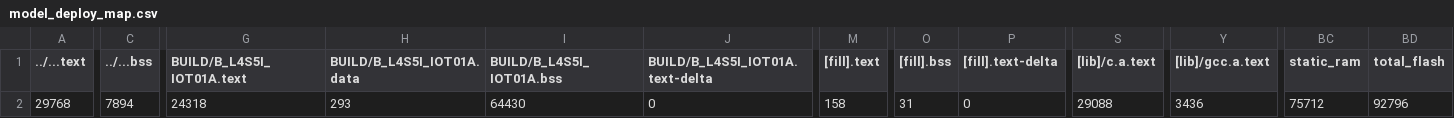
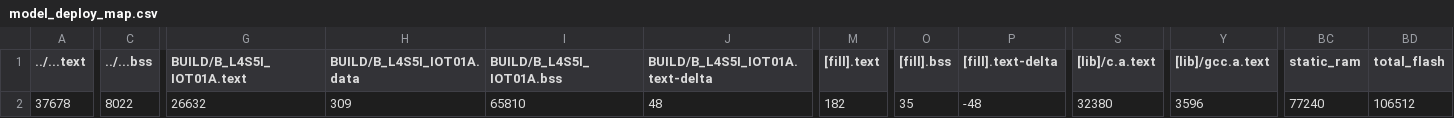
Before and after one commit to ken01235/hw3, a CSV file: src/model_deploy/BUILD/B_L4S5I_IOT01A/GCC_ARM-TFLITE/model_deploy_map.csv, drawn as a sheet; only a part is shown, gaps mark what is left out; the diff names each change by its address in the sheet, - before the commit and + after, or states it on an @@ line.

```diff
--- a/src/model_deploy/BUILD/B_L4S5I_IOT01A/GCC_ARM-TFLITE/model_deploy_map.csv
+++ b/src/model_deploy/BUILD/B_L4S5I_IOT01A/GCC_ARM-TFLITE/model_deploy_map.csv
-A2 (../...text): 29768
+A2 (../...text): 37678
-C2 (../...bss): 7894
+C2 (../...bss): 8022
-G2 (BUILD/B_L4S5I_IOT01A.text): 24318
+G2 (BUILD/B_L4S5I_IOT01A.text): 26632
-H2 (BUILD/B_L4S5I_IOT01A.data): 293
+H2 (BUILD/B_L4S5I_IOT01A.data): 309
-I2 (BUILD/B_L4S5I_IOT01A.bss): 64430
+I2 (BUILD/B_L4S5I_IOT01A.bss): 65810
-J2 (BUILD/B_L4S5I_IOT01A.text-delta): 0
+J2 (BUILD/B_L4S5I_IOT01A.text-delta): 48
-M2 ([fill].text): 158
+M2 ([fill].text): 182
-O2 ([fill].bss): 31
+O2 ([fill].bss): 35
-P2 ([fill].text-delta): 0
+P2 ([fill].text-delta): -48
-S2 ([lib]/c.a.text): 29088
+S2 ([lib]/c.a.text): 32380
-Y2 ([lib]/gcc.a.text): 3436
+Y2 ([lib]/gcc.a.text): 3596
-BC2 (static_ram): 75712
+BC2 (static_ram): 77240
-BD2 (total_flash): 92796
+BD2 (total_flash): 106512
```
Also changed, not shown: 41 other files.
